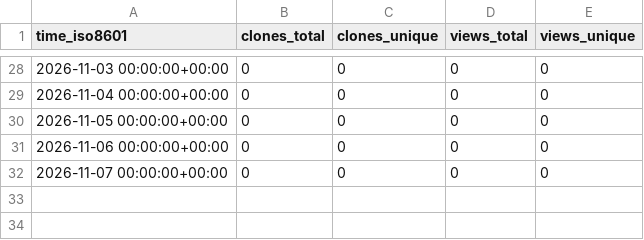
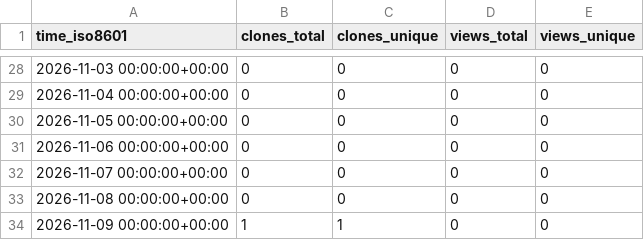
Before and after one commit to martenzi/github-stats, a CSV file: martenzi/obsidian-text-extractor/ghrs-data/views_clones_aggregate.csv, drawn as a sheet; only a part is shown, gaps mark what is left out.

```diff
--- a/martenzi/obsidian-text-extractor/ghrs-data/views_clones_aggregate.csv
+++ b/martenzi/obsidian-text-extractor/ghrs-data/views_clones_aggregate.csv
@@ -32 +32,3 @@ time_iso8601,clones_total,clones_unique,views_total,views_unique
 2026-11-07 00:00:00+00:00,0,0,0,0
+2026-11-08 00:00:00+00:00,0,0,0,0
+2026-11-09 00:00:00+00:00,1,1,0,0
```
Also changed, not shown: 1 other file.
